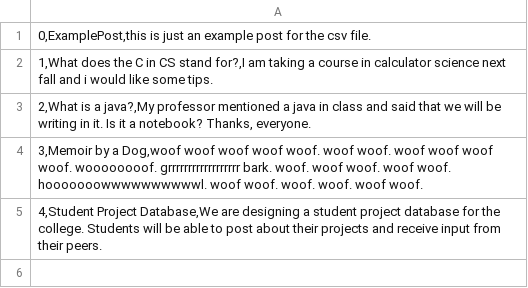
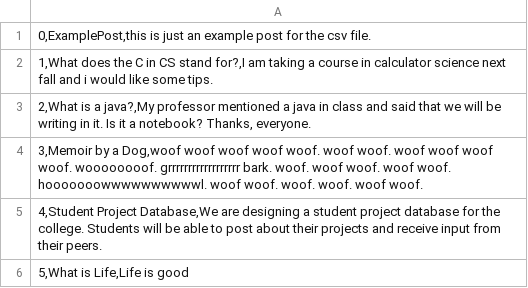
Before and after one commit to rblack5/CodeMonkeys, a CSV file: CS320_Project_Database/posts.csv, drawn as a sheet; the diff names each change by its address in the sheet, - before the commit and + after, or states it on an @@ line.

```diff
--- a/CS320_Project_Database/posts.csv
+++ b/CS320_Project_Database/posts.csv
+row 6: 5,What is Life,Life is good
```
Also changed, not shown: 1 other file.
